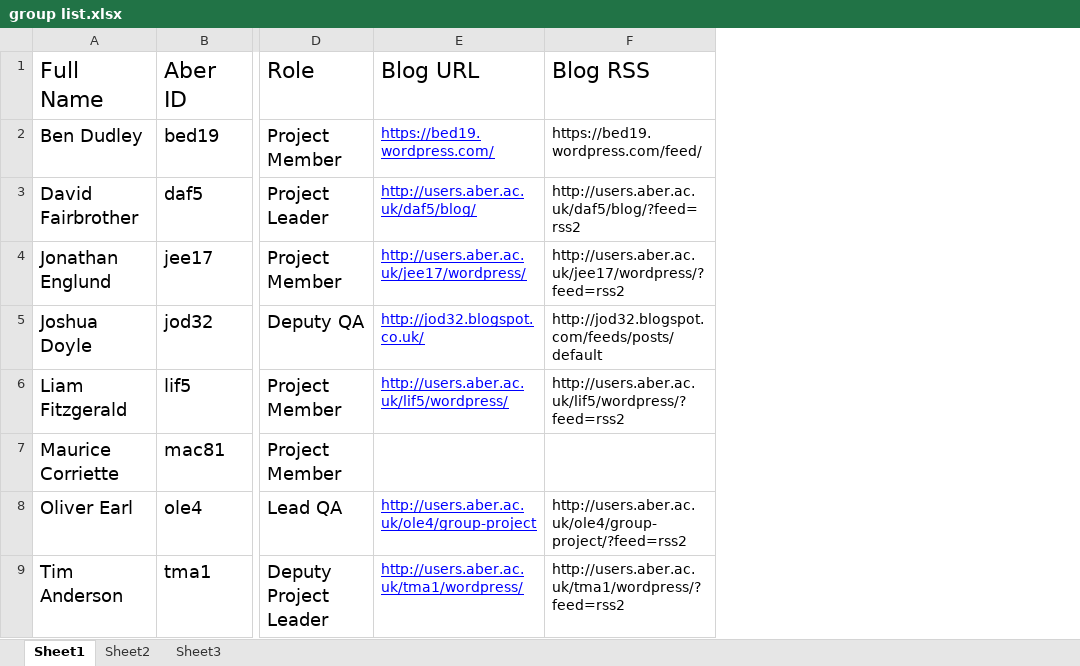
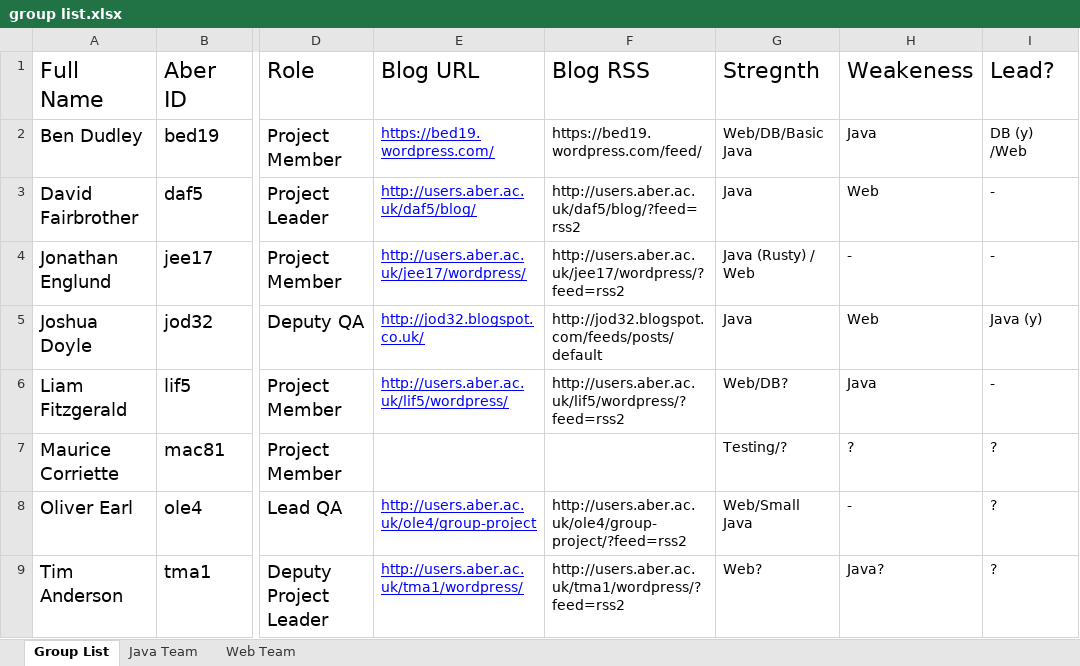
Before and after one commit to DavidFair/CS221_Group_05, an Excel workbook: man/group list.xlsx, sheet Group List, drawn as a sheet; only a part is shown, gaps mark what is left out; values as stored, in another font and other column widths than the file's, no borders; the diff names each change by its address in the sheet, - before the commit and + after, or states it on an @@ line.

Commit message:
Added preliminary teams to group list

```diff
--- a/man/group list.xlsx (sheet Group List)
+++ b/man/group list.xlsx (sheet Group List)
-sheet tab: Sheet1
+sheet tab: Group List
-sheet tab: Sheet2
+sheet tab: Java Team
-sheet tab: Sheet3
+sheet tab: Web Team
+column G (Stregnth), rows 2-9: Web/DB/Basic Java | Java | Java (Rusty) / Web | Java | Web/DB? | Testing/? | Web/Small Java | Web?
+column H (Weakeness), rows 2-9: Java | Web | - | Web | Java | ? | - | Java?
+column I (Lead?), rows 2-9: DB (y) /Web | - | - | Java (y) | - | ? | ? | ?
```
Also changed, not shown: sheet Java Team, sheet Web Team.
